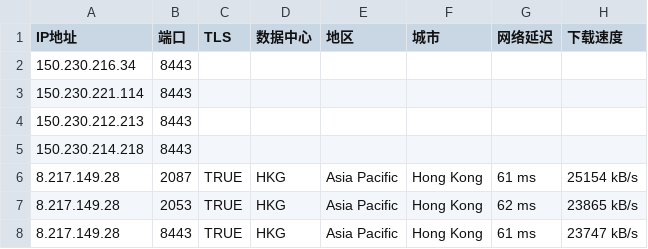
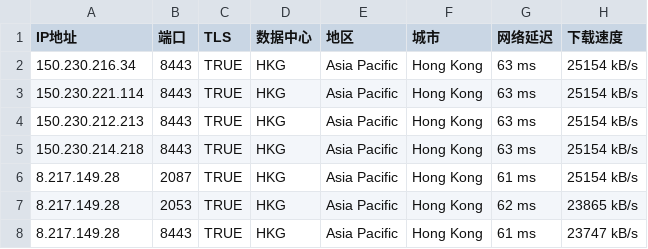
Before and after one commit to stallonefennec/astro-blog, a CSV file: addressesapi.csv, drawn as a sheet; only a part is shown.

Commit message:
add csv

```diff
--- a/addressesapi.csv
+++ b/addressesapi.csv
@@ -1,6 +1,6 @@
 IP地址,端口,TLS,数据中心,地区,城市,网络延迟,下载速度
-150.230.216.34,8443,,,,,,
-150.230.221.114,8443,,,,,,
-150.230.212.213,8443,,,,,,
-150.230.214.218,8443,,,,,,
+150.230.216.34,8443,TRUE,HKG,Asia Pacific,Hong Kong,63 ms,25154 kB/s
+150.230.221.114,8443,TRUE,HKG,Asia Pacific,Hong Kong,63 ms,25154 kB/s
+150.230.212.213,8443,TRUE,HKG,Asia Pacific,Hong Kong,63 ms,25154 kB/s
+150.230.214.218,8443,TRUE,HKG,Asia Pacific,Hong Kong,63 ms,25154 kB/s
 8.217.149.28,2087,TRUE,HKG,Asia Pacific,Hong Kong,61 ms,25154 kB/s
```
